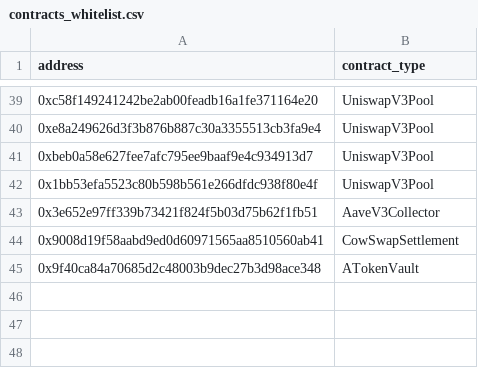
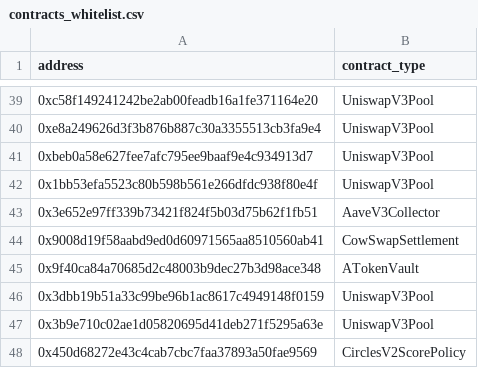
Before and after one commit to gnosischain/dbt-cerebro, a CSV file: seeds/contracts_whitelist.csv, drawn as a sheet; only a part is shown, gaps mark what is left out; the diff names each change by its address in the sheet, - before the commit and + after, or states it on an @@ line.

Commit message:
update GA/Circles/GPay/Pools

```diff
--- a/seeds/contracts_whitelist.csv
+++ b/seeds/contracts_whitelist.csv
+row 46: 0x3dbb19b51a33c99be96b1ac8617c4949148f0159 | UniswapV3Pool
+row 47: 0x3b9e710c02ae1d05820695d41deb271f5295a63e | UniswapV3Pool
+row 48: 0x450d68272e43c4cab7cbc7faa37893a50fae9569 | CirclesV2ScorePolicy
```
Also changed, not shown: 49 other files.
